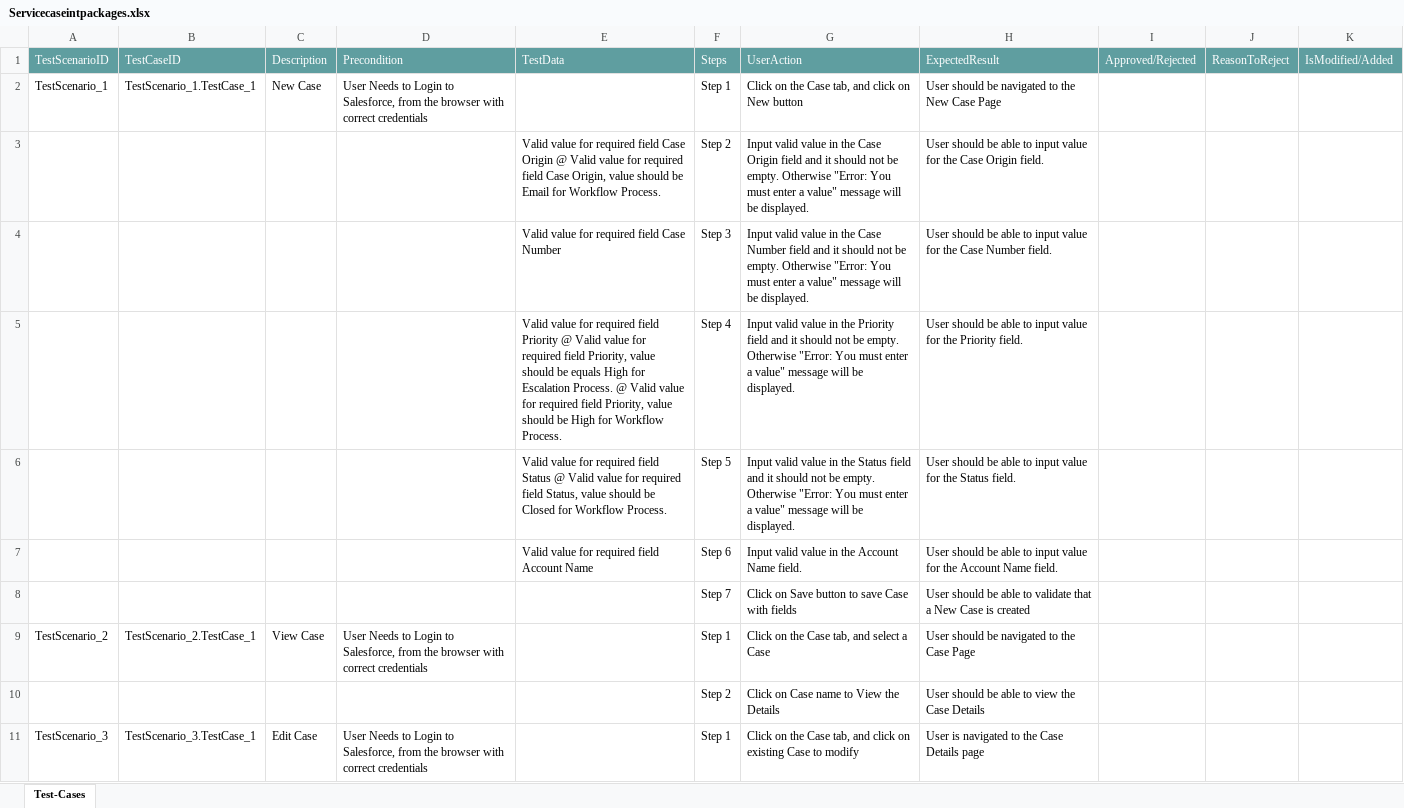
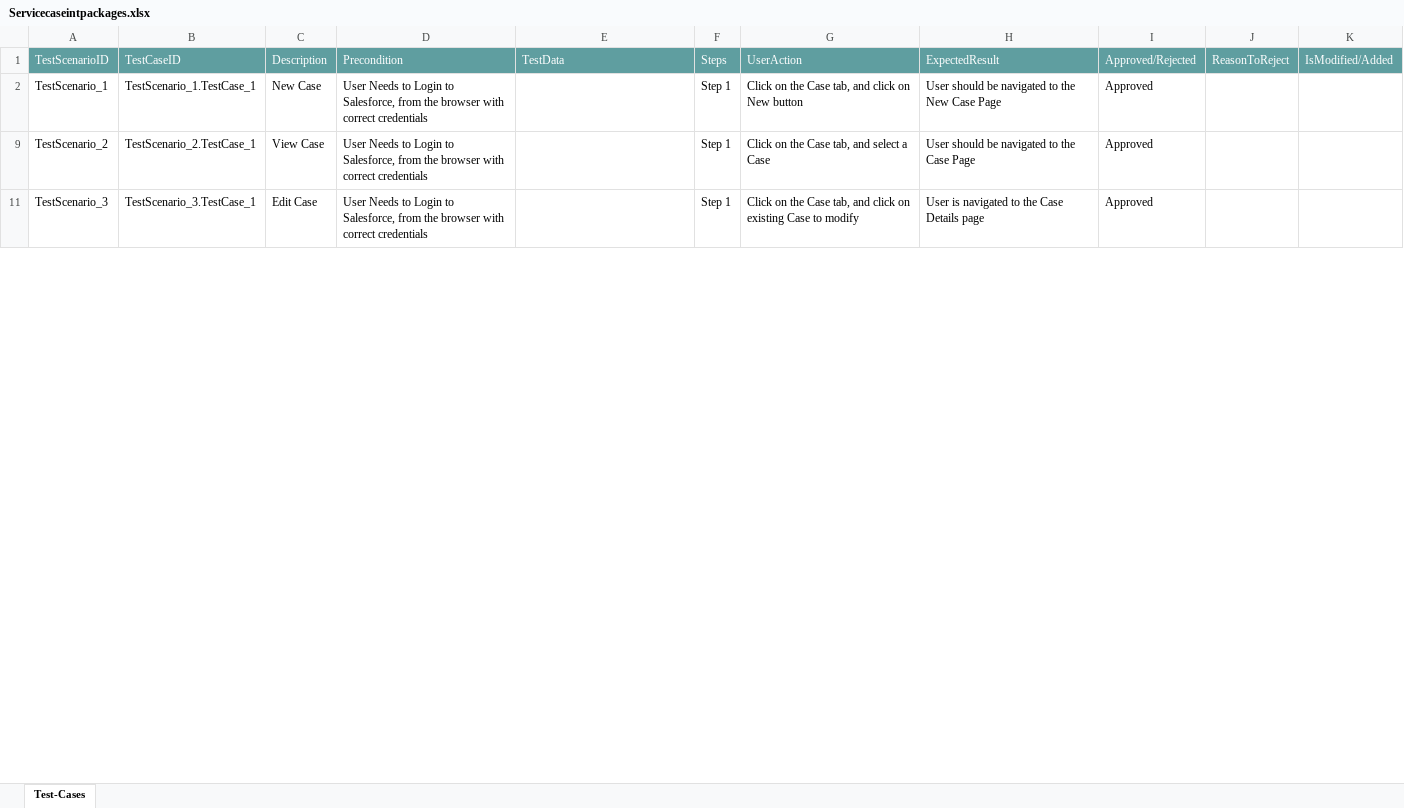
Before and after one commit to ShaikMohamedIrfan/StellantisDryrun, an Excel workbook: Servicecaseintpackages.xlsx, sheet Test-Cases, drawn as a sheet; only a part is shown; values as stored, in another font and other column widths than the file's, no borders; table styles not drawn; the diff covers the shown part only; the diff names each change by its address in the sheet, - before the commit and + after, or states it on an @@ line.

Commit message:
Add files via upload

```diff
--- a/Servicecaseintpackages.xlsx (sheet Test-Cases)
+++ b/Servicecaseintpackages.xlsx (sheet Test-Cases)
-I2: (empty)
+I2: Approved
@@ row 3 hidden:  |  |  |  | Valid value for required field Case Origin @ Valid value for required field Case Origin, value should be Email for Workflow Process. | Step 2 | Input valid value in the Case Origin field and it should not be empty. Otherwise "Error: You must enter a value" message will be displayed. | User should be able to input value for the Case Origin field. @@
@@ row 4 hidden:  |  |  |  | Valid value for required field Case Number | Step 3 | Input valid value in the Case Number field and it should not be empty. Otherwise "Error: You must enter a value" message will be displayed. | User should be able to input value for the Case Number field. @@
@@ row 5 hidden:  |  |  |  | Valid value for required field Priority @ Valid value for required field Priority, value should be equals High for Escalation Process. @ Valid value for required field Priority, value should be High for Workflow Process. | Step 4 | Input valid value in the Priority field and it should not be empty. Otherwise "Error: You must enter a value" message will be displayed. | User should be able to input value for the Priority field. @@
@@ row 6 hidden:  |  |  |  | Valid value for required field Status @ Valid value for required field Status, value should be Closed for Workflow Process. | Step 5 | Input valid value in the Status field and it should not be empty. Otherwise "Error: You must enter a value" message will be displayed. | User should be able to input value for the Status field. @@
@@ row 7 hidden:  |  |  |  | Valid value for required field Account Name | Step 6 | Input valid value in the Account Name field. | User should be able to input value for the Account Name field. @@
@@ row 8 hidden:  |  |  |  |  | Step 7 | Click on Save button to save Case with fields | User should be able to validate that a New Case is created @@
-I9: (empty)
+I9: Approved
@@ row 10 hidden:  |  |  |  |  | Step 2 | Click on Case name to View the Details | User should be able to view the Case Details @@
-I11: (empty)
+I11: Approved
```
Also changed, not shown: 8 hidden or unhidden rows and 1 edited cell elsewhere in this sheet.
